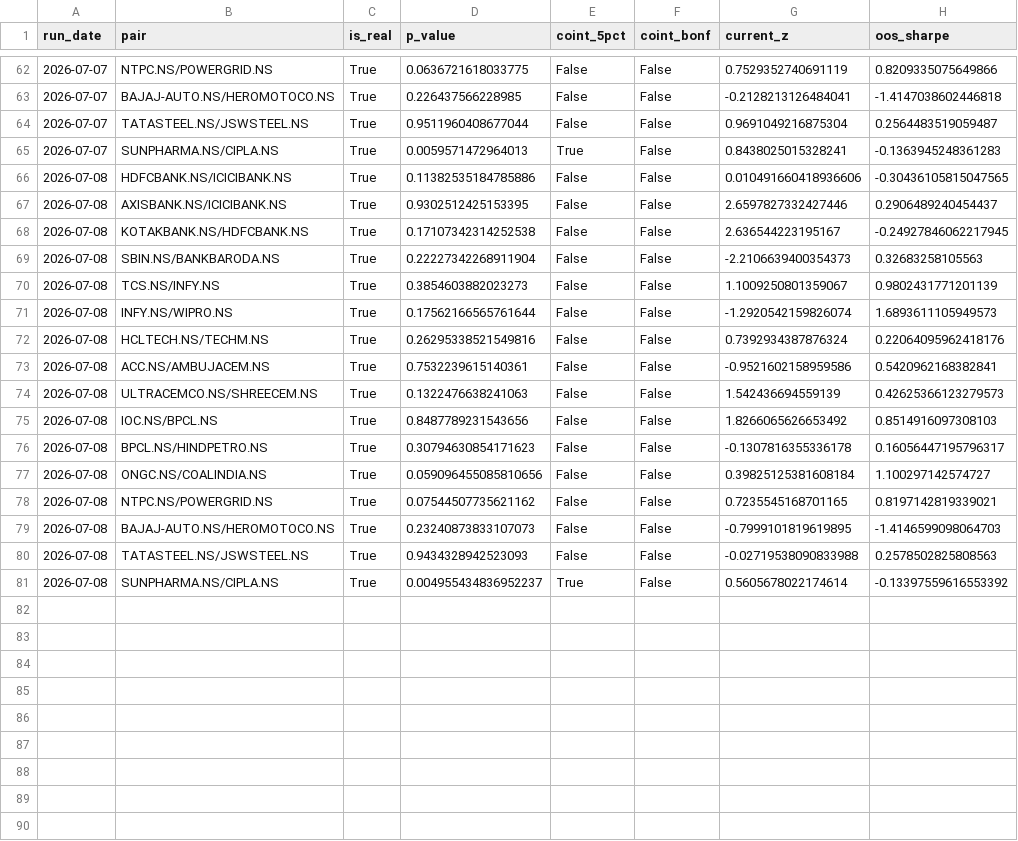
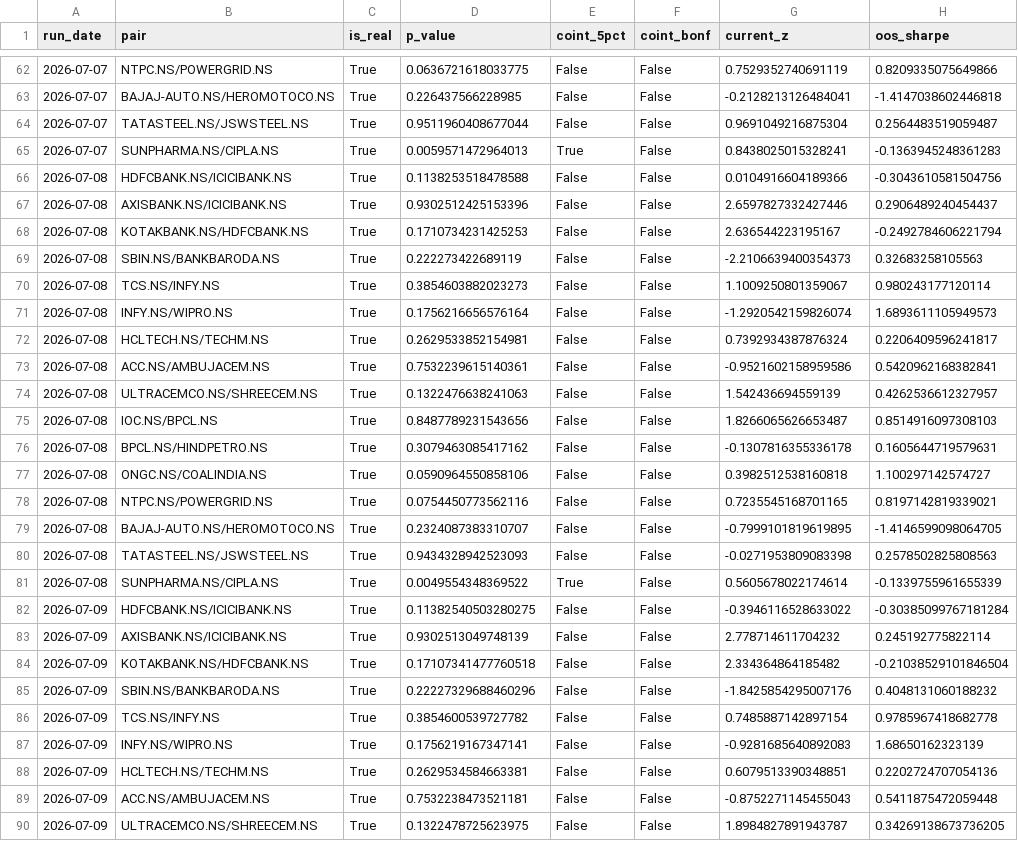
Before and after one commit to maddymohammad/INDIAN-PAIR-SCANNER-STOCK-PROJECT, a CSV file: reports/history.csv, drawn as a sheet; only a part is shown, gaps mark what is left out; the diff covers the shown part only.

```diff
--- a/reports/history.csv
+++ b/reports/history.csv
@@ -65,17 +65,26 @@ run_date,pair,is_real,p_value,coint_5pct,coint_bonf,current_z,oos_sharpe
 2026-07-07,SUNPHARMA.NS/CIPLA.NS,True,0.0059571472964013,True,False,0.8438025015328241,-0.1363945248361283
-2026-07-08,HDFCBANK.NS/ICICIBANK.NS,True,0.11382535184785886,False,False,0.010491660418936606,-0.30436105815047565
-2026-07-08,AXISBANK.NS/ICICIBANK.NS,True,0.9302512425153395,False,False,2.6597827332427446,0.2906489240454437
-2026-07-08,KOTAKBANK.NS/HDFCBANK.NS,True,0.17107342314252538,False,False,2.636544223195167,-0.24927846062217945
-2026-07-08,SBIN.NS/BANKBARODA.NS,True,0.22227342268911904,False,False,-2.2106639400354373,0.32683258105563
-2026-07-08,TCS.NS/INFY.NS,True,0.3854603882023273,False,False,1.1009250801359067,0.9802431771201139
-2026-07-08,INFY.NS/WIPRO.NS,True,0.17562166565761644,False,False,-1.2920542159826074,1.6893611105949573
-2026-07-08,HCLTECH.NS/TECHM.NS,True,0.26295338521549816,False,False,0.7392934387876324,0.22064095962418176
+2026-07-08,HDFCBANK.NS/ICICIBANK.NS,True,0.1138253518478588,False,False,0.0104916604189366,-0.3043610581504756
+2026-07-08,AXISBANK.NS/ICICIBANK.NS,True,0.9302512425153396,False,False,2.6597827332427446,0.2906489240454437
+2026-07-08,KOTAKBANK.NS/HDFCBANK.NS,True,0.1710734231425253,False,False,2.636544223195167,-0.2492784606221794
+2026-07-08,SBIN.NS/BANKBARODA.NS,True,0.222273422689119,False,False,-2.2106639400354373,0.32683258105563
+2026-07-08,TCS.NS/INFY.NS,True,0.3854603882023273,False,False,1.1009250801359067,0.980243177120114
+2026-07-08,INFY.NS/WIPRO.NS,True,0.1756216656576164,False,False,-1.2920542159826074,1.6893611105949573
+2026-07-08,HCLTECH.NS/TECHM.NS,True,0.2629533852154981,False,False,0.7392934387876324,0.2206409596241817
 2026-07-08,ACC.NS/AMBUJACEM.NS,True,0.7532239615140361,False,False,-0.9521602158959586,0.5420962168382841
-2026-07-08,ULTRACEMCO.NS/SHREECEM.NS,True,0.1322476638241063,False,False,1.542436694559139,0.42625366123279573
-2026-07-08,IOC.NS/BPCL.NS,True,0.8487789231543656,False,False,1.8266065626653492,0.8514916097308103
-2026-07-08,BPCL.NS/HINDPETRO.NS,True,0.30794630854171623,False,False,-0.1307816355336178,0.16056447195796317
-2026-07-08,ONGC.NS/COALINDIA.NS,True,0.059096455085810656,False,False,0.39825125381608184,1.100297142574727
-2026-07-08,NTPC.NS/POWERGRID.NS,True,0.07544507735621162,False,False,0.7235545168701165,0.8197142819339021
-2026-07-08,BAJAJ-AUTO.NS/HEROMOTOCO.NS,True,0.23240873833107073,False,False,-0.7999101819619895,-1.4146599098064703
-2026-07-08,TATASTEEL.NS/JSWSTEEL.NS,True,0.9434328942523093,False,False,-0.02719538090833988,0.2578502825808563
-2026-07-08,SUNPHARMA.NS/CIPLA.NS,True,0.004955434836952237,True,False,0.5605678022174614,-0.13397559616553392
+2026-07-08,ULTRACEMCO.NS/SHREECEM.NS,True,0.1322476638241063,False,False,1.542436694559139,0.4262536612327957
+2026-07-08,IOC.NS/BPCL.NS,True,0.8487789231543656,False,False,1.8266065626653487,0.8514916097308103
+2026-07-08,BPCL.NS/HINDPETRO.NS,True,0.3079463085417162,False,False,-0.1307816355336178,0.1605644719579631
+2026-07-08,ONGC.NS/COALINDIA.NS,True,0.0590964550858106,False,False,0.3982512538160818,1.100297142574727
+2026-07-08,NTPC.NS/POWERGRID.NS,True,0.0754450773562116,False,False,0.7235545168701165,0.8197142819339021
+2026-07-08,BAJAJ-AUTO.NS/HEROMOTOCO.NS,True,0.2324087383310707,False,False,-0.7999101819619895,-1.4146599098064705
+2026-07-08,TATASTEEL.NS/JSWSTEEL.NS,True,0.9434328942523093,False,False,-0.0271953809083398,0.2578502825808563
+2026-07-08,SUNPHARMA.NS/CIPLA.NS,True,0.0049554348369522,True,False,0.5605678022174614,-0.1339755961655339
+2026-07-09,HDFCBANK.NS/ICICIBANK.NS,True,0.11382540503280275,False,False,-0.3946116528633022,-0.30385099767181284
+2026-07-09,AXISBANK.NS/ICICIBANK.NS,True,0.9302513049748139,False,False,2.778714611704232,0.245192775822114
+2026-07-09,KOTAKBANK.NS/HDFCBANK.NS,True,0.17107341477760518,False,False,2.334364864185482,-0.21038529101846504
+2026-07-09,SBIN.NS/BANKBARODA.NS,True,0.22227329688460296,False,False,-1.8425854295007176,0.4048131060188232
+2026-07-09,TCS.NS/INFY.NS,True,0.3854600539727782,False,False,0.7485887142897154,0.9785967418682778
+2026-07-09,INFY.NS/WIPRO.NS,True,0.1756219167347141,False,False,-0.9281685640892083,1.68650162323139
+2026-07-09,HCLTECH.NS/TECHM.NS,True,0.2629534584663381,False,False,0.6079513390348851,0.2202724707054136
+2026-07-09,ACC.NS/AMBUJACEM.NS,True,0.7532238473521181,False,False,-0.8752271145455043,0.5411875472059448
+2026-07-09,ULTRACEMCO.NS/SHREECEM.NS,True,0.1322478725623975,False,False,1.8984827891943787,0.34269138673736205
```
Also changed, not shown: 7 added rows elsewhere in this file, 17 other files.
